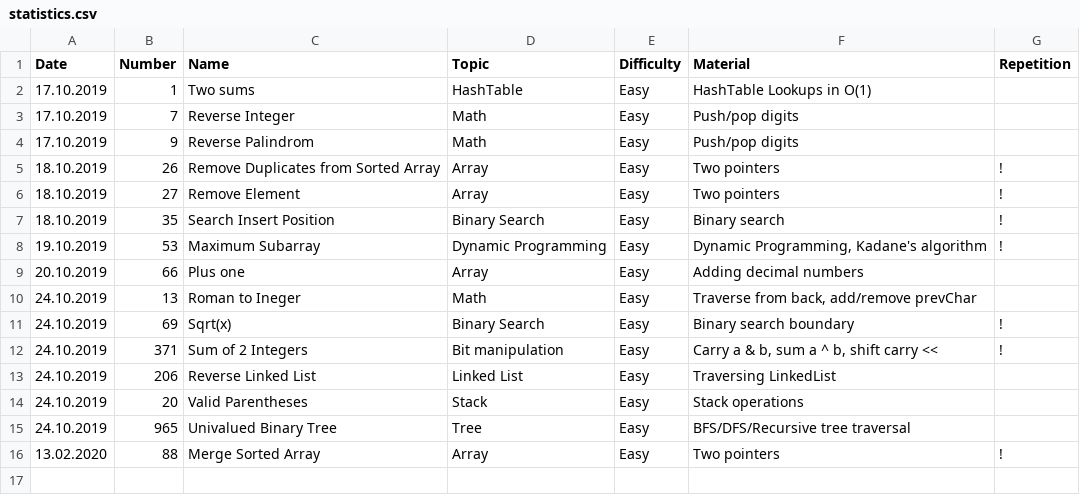
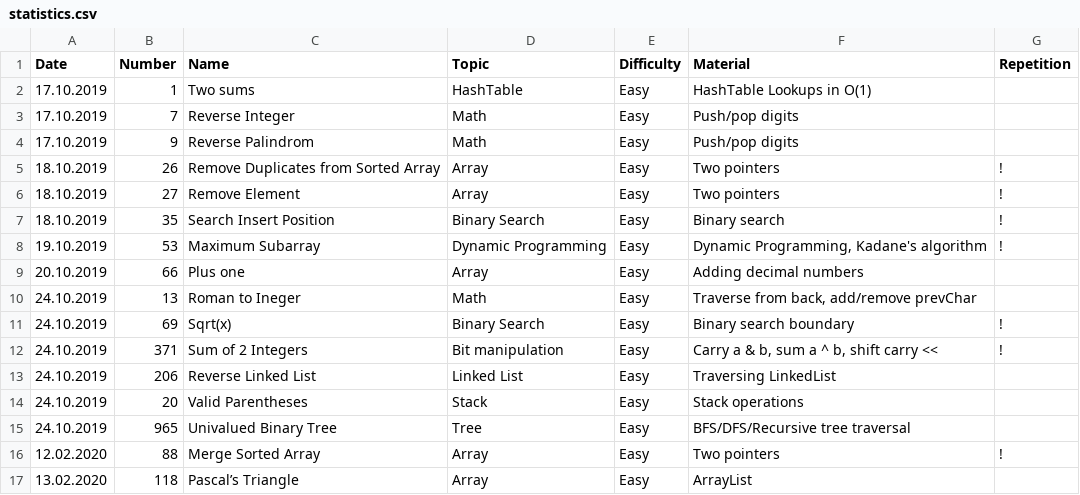
Before and after one commit to ivantishchenko/computer-science, a CSV file: leetCode/statistics.csv, drawn as a sheet.

Commit message:
Solved 118 Pascal triangle

```diff
--- a/leetCode/statistics.csv
+++ b/leetCode/statistics.csv
@@ -15,2 +15,3 @@ Date,Number,Name,Topic,Difficulty,Material,Repetition
 24.10.2019,965,Univalued Binary Tree,Tree,Easy,BFS/DFS/Recursive tree traversal,
-13.02.2020,88,Merge Sorted Array,Array,Easy,Two pointers,!
+12.02.2020,88,Merge Sorted Array,Array,Easy,Two pointers,!
+13.02.2020,118,Pascal’s Triangle,Array,Easy,ArrayList,
```
Also changed, not shown: 1 other file.
